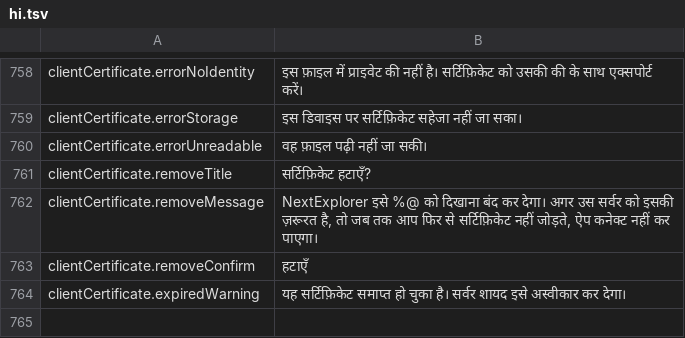
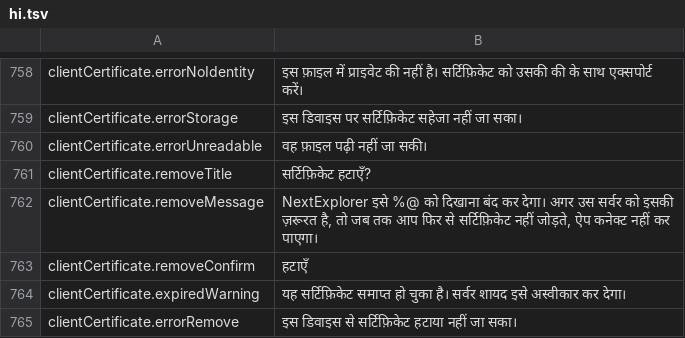
Before and after one commit to PhillipMaizza/NextExplorer-iOS, a TSV file: Packages/Localization/translations/hi.tsv, drawn as a sheet; only a part is shown, gaps mark what is left out.

```diff
--- a/Packages/Localization/translations/hi.tsv
+++ b/Packages/Localization/translations/hi.tsv
@@ -764 +764,2 @@ clientCertificate.removeConfirm	हटाएँ
 clientCertificate.expiredWarning	यह सर्टिफ़िकेट समाप्त हो चुका है। सर्वर शायद इसे अस्वीकार कर देगा।
+clientCertificate.errorRemove	इस डिवाइस से सर्टिफ़िकेट हटाया नहीं जा सका।
```
Also changed, not shown: Packages/Localization/translations/ar.tsv, Packages/Localization/translations/de.tsv, 27 other files.
